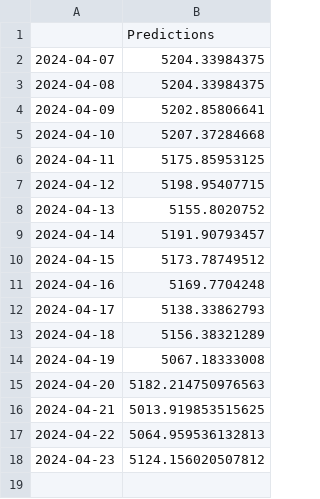
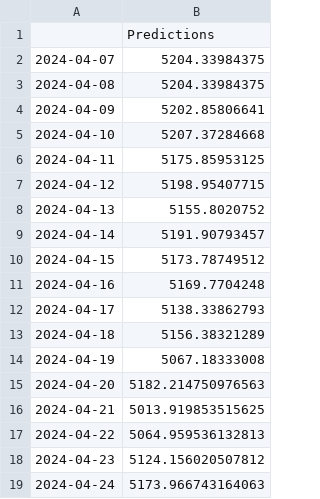
Before and after one commit to matebmx/Stock-Market-Sentiment-Analysis, a CSV file: predictions.csv, drawn as a sheet; the diff names each change by its address in the sheet, - before the commit and + after, or states it on an @@ line.

```diff
--- a/predictions.csv
+++ b/predictions.csv
+row 19: 2024-04-24 | 5173.966743164063
```
Also changed, not shown: daily_data.csv, 2 other files.
